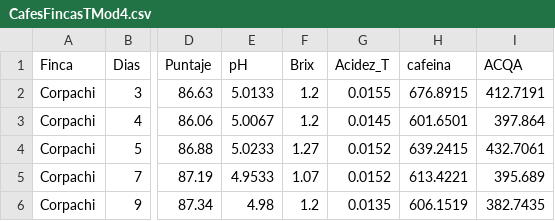
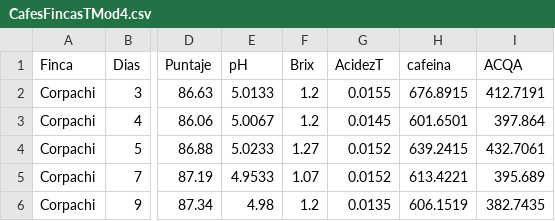
Before and after one commit to PedroGonzalezBeermann2020/R, a CSV file: CafesFincasTMod4.csv, drawn as a sheet; only a part is shown, gaps mark what is left out; the diff names each change by its address in the sheet, - before the commit and + after, or states it on an @@ line.

Commit message:
Update CafesFincasTMod4.csv

```diff
--- a/CafesFincasTMod4.csv
+++ b/CafesFincasTMod4.csv
-G1: Acidez_T
+G1: AcidezT
```
